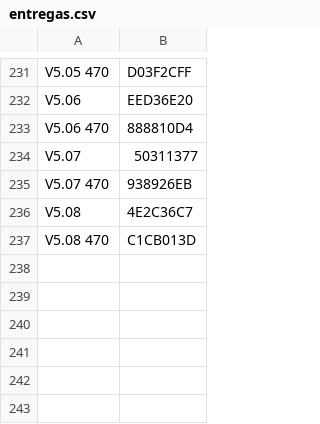
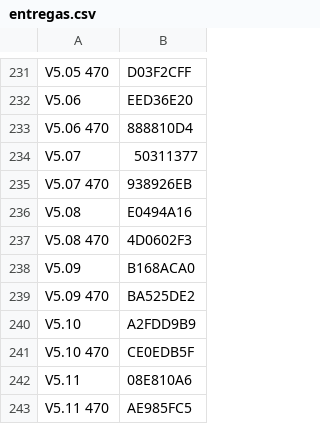
Before and after one commit to gmtii/deepsdr-101-open-firmware, a CSV file: tools/entregas.csv, drawn as a sheet; only a part is shown, gaps mark what is left out.

```diff
--- a/tools/entregas.csv
+++ b/tools/entregas.csv
@@ -235,3 +235,9 @@ V5.07,50311377
 V5.07 470,938926EB
-V5.08,4E2C36C7
-V5.08 470,C1CB013D
+V5.08,E0494A16
+V5.08 470,4D0602F3
+V5.09,B168ACA0
+V5.09 470,BA525DE2
+V5.10,A2FDD9B9
+V5.10 470,CE0EDB5F
+V5.11,08E810A6
+V5.11 470,AE985FC5
```
Also changed, not shown: 22 other files.
